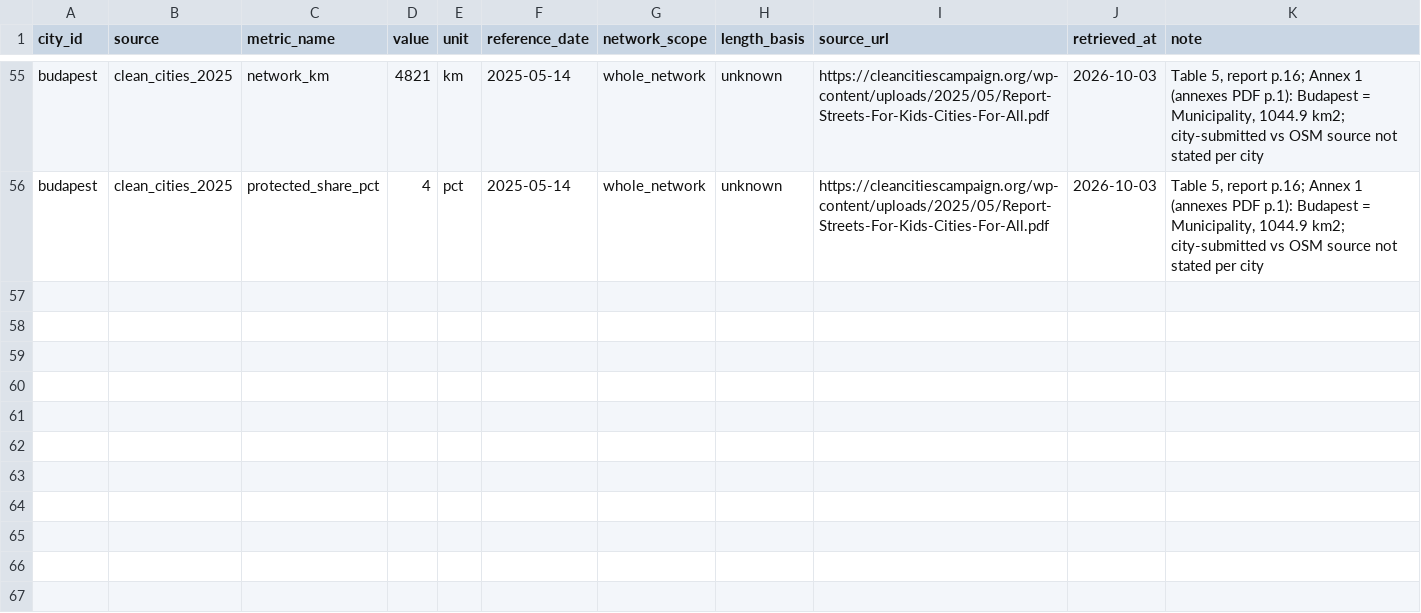
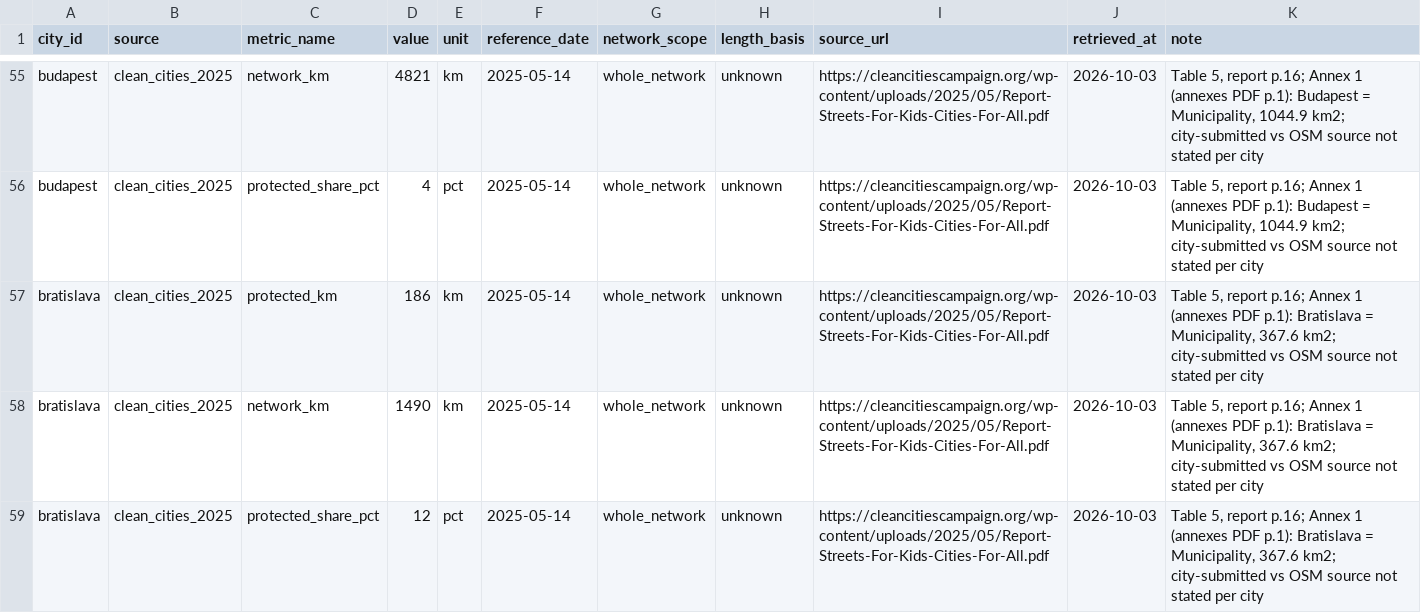
Before and after one commit to senzelden/velometer, a CSV file: config/external/figures.csv, drawn as a sheet; only a part is shown, gaps mark what is left out; the diff names each change by its address in the sheet, - before the commit and + after, or states it on an @@ line.

```diff
--- a/config/external/figures.csv
+++ b/config/external/figures.csv
+row 57: bratislava | clean_cities_2025 | protected_km | 186 | km | 2025-05-14 | whole_network | unknown | https://cleancitiescampaign.org/wp-content/uploads/2025/05/Report-Streets-For-Kids-Cities-For-All.pdf | 2026-10-03 | Table 5, report p.16; Annex 1 (annexes PDF p.1): Bratislava = Municipality, 367.6 km2; city-submitted vs OSM source not stated per city
+row 58: bratislava | clean_cities_2025 | network_km | 1490 | km | 2025-05-14 | whole_network | unknown | https://cleancitiescampaign.org/wp-content/uploads/2025/05/Report-Streets-For-Kids-Cities-For-All.pdf | 2026-10-03 | Table 5, report p.16; Annex 1 (annexes PDF p.1): Bratislava = Municipality, 367.6 km2; city-submitted vs OSM source not stated per city
+row 59: bratislava | clean_cities_2025 | protected_share_pct | 12 | pct | 2025-05-14 | whole_network | unknown | https://cleancitiescampaign.org/wp-content/uploads/2025/05/Report-Streets-For-Kids-Cities-For-All.pdf | 2026-10-03 | Table 5, report p.16; Annex 1 (annexes PDF p.1): Bratislava = Municipality, 367.6 km2; city-submitted vs OSM source not stated per city
```
